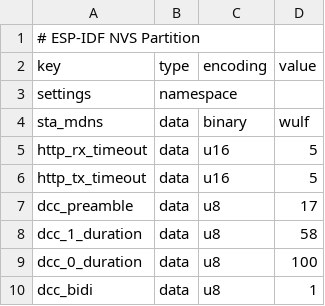
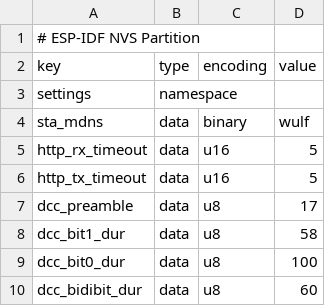
Before and after one commit to OpenRemise/Firmware, a CSV file: nvs.csv, drawn as a sheet.

Commit message:
Make BiDi bit duration a setting

```diff
--- a/nvs.csv
+++ b/nvs.csv
@@ -7,4 +7,4 @@ http_tx_timeout,data,u16,5
 dcc_preamble,data,u8,17
-dcc_1_duration,data,u8,58
-dcc_0_duration,data,u8,100
-dcc_bidi,data,u8,1
+dcc_bit1_dur,data,u8,58
+dcc_bit0_dur,data,u8,100
+dcc_bidibit_dur,data,u8,60
```
Also changed, not shown: 4 other files.
